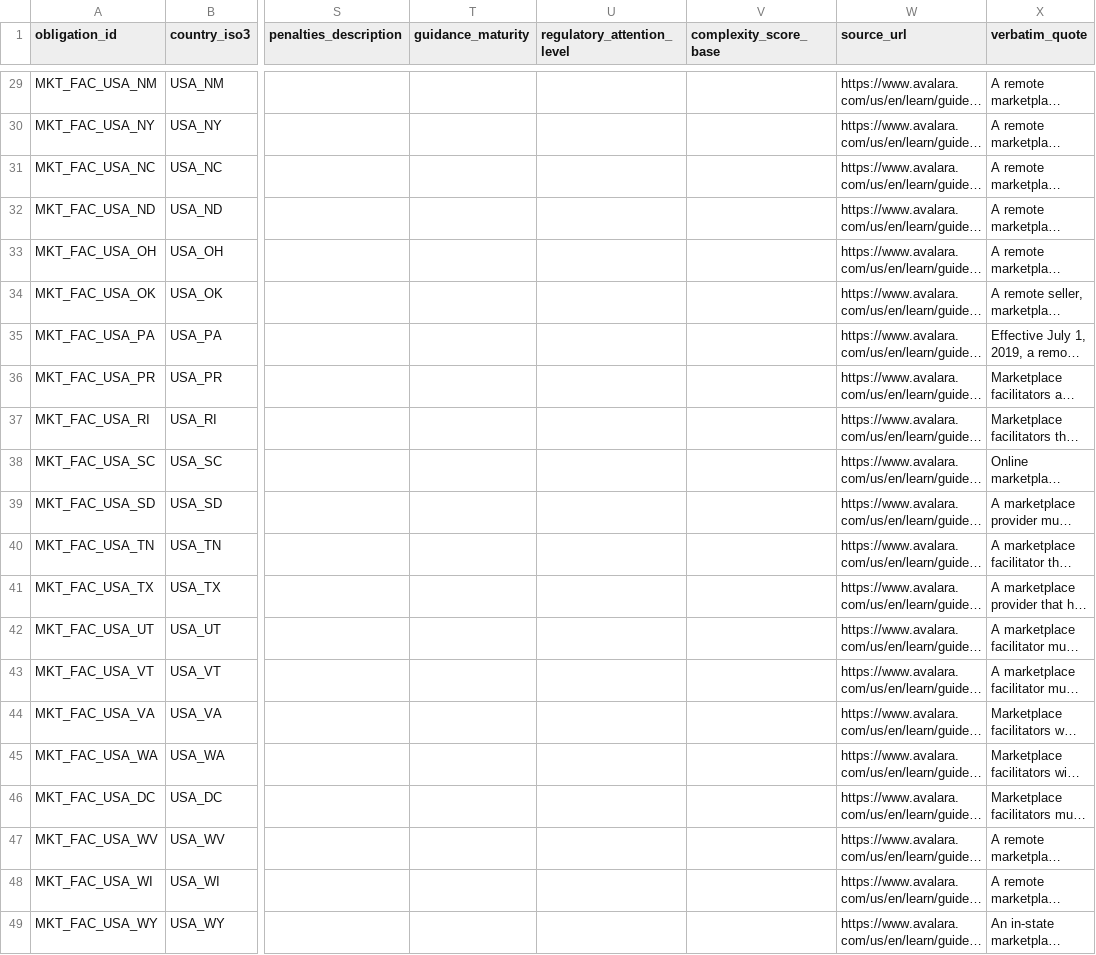
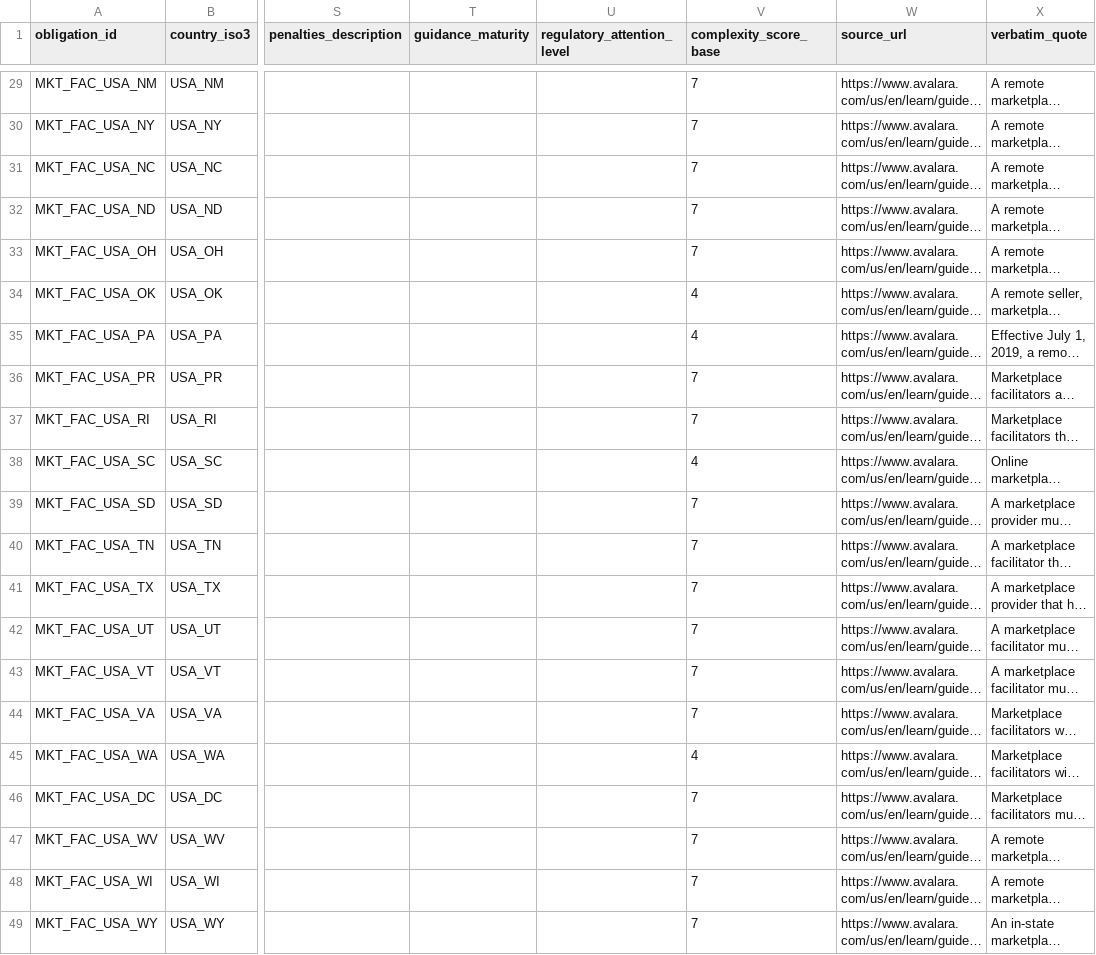
Before and after one commit to stephaniegracefarah/taxsight, a CSV file: taxsight_dbt/seeds/marketplace_fac/marketplace_fac.csv, drawn as a sheet; only a part is shown, gaps mark what is left out; long unchanged cells end in …; the diff covers the shown part only; the diff names each change by its address in the sheet, - before the commit and + after, or states it on an @@ line.

Commit message:
fix: remove complexity_score_base from ETL prompts and rebuild seed scoring logic
- Remove complexity_score_base from dst, marketplace_fac, vat_gst extraction prompts
- Replace extracted complexity_score_base with computed Recency + Guidance Maturity
  score in all 4 build scripts per TDD Decision 4
- compute_complexity_score_base() derives from effective_date and guidance_maturity
- Remove hardcoded revenue-proximity score of 8 from platform_reporting build script
- Rebuild all 4 seed CSVs and reload: 18 DST, 48 marketplace_fac, 29 platform_reporting,
  34 VAT/GST (129 rows total)

```diff
--- a/taxsight_dbt/seeds/marketplace_fac/marketplace_fac.csv
+++ b/taxsight_dbt/seeds/marketplace_fac/marketplace_fac.csv
-V29:V33 (complexity_score_base): (empty)
+V29:V33 (complexity_score_base): 7
-V34:V35 (complexity_score_base): (empty)
+V34:V35 (complexity_score_base): 4
-V36:V37 (complexity_score_base): (empty)
+V36:V37 (complexity_score_base): 7
-V38 (complexity_score_base): (empty)
+V38 (complexity_score_base): 4
-V39:V44 (complexity_score_base): (empty)
+V39:V44 (complexity_score_base): 7
-V45 (complexity_score_base): (empty)
+V45 (complexity_score_base): 4
-V46:V49 (complexity_score_base): (empty)
+V46:V49 (complexity_score_base): 7
```
Also changed, not shown: 27 edited cells elsewhere in this file, taxsight_dbt/seeds/dst/dst.csv, taxsight_dbt/seeds/platform_reporting/platform_reporting.csv, 8 other files.
